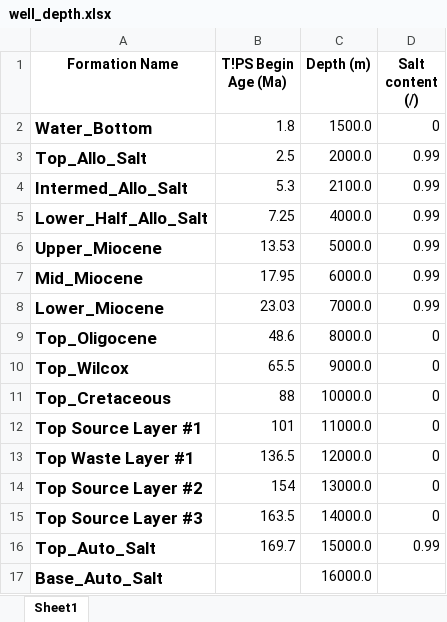
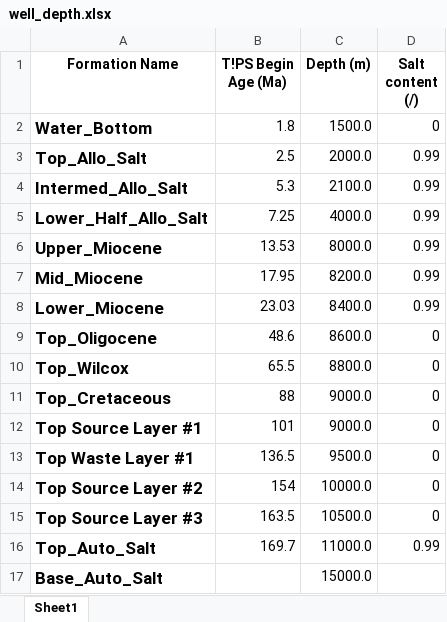
Before and after one commit to Johnbt2016/gom-thermal-load-strat, an Excel workbook: data/well_depth.xlsx, sheet Sheet1, drawn as a sheet; values as stored, in another font and other column widths than the file's, no borders; the diff names each change by its address in the sheet, - before the commit and + after, or states it on an @@ line.

```diff
--- a/data/well_depth.xlsx (sheet Sheet1)
+++ b/data/well_depth.xlsx (sheet Sheet1)
-C6 (Depth (m)): 5000.0
+C6 (Depth (m)): 8000.0
-C7 (Depth (m)): 6000.0
+C7 (Depth (m)): 8200.0
-C8 (Depth (m)): 7000.0
+C8 (Depth (m)): 8400.0
-C9 (Depth (m)): 8000.0
+C9 (Depth (m)): 8600.0
-C10 (Depth (m)): 9000.0
+C10 (Depth (m)): 8800.0
-C11 (Depth (m)): 10000.0
+C11 (Depth (m)): 9000.0
-C12 (Depth (m)): 11000.0
+C12 (Depth (m)): 9000.0
-C13 (Depth (m)): 12000.0
+C13 (Depth (m)): 9500.0
-C14 (Depth (m)): 13000.0
+C14 (Depth (m)): 10000.0
-C15 (Depth (m)): 14000.0
+C15 (Depth (m)): 10500.0
-C16 (Depth (m)): 15000.0
+C16 (Depth (m)): 11000.0
-C17 (Depth (m)): 16000.0
+C17 (Depth (m)): 15000.0
```
Also changed, not shown: 1 other file.
